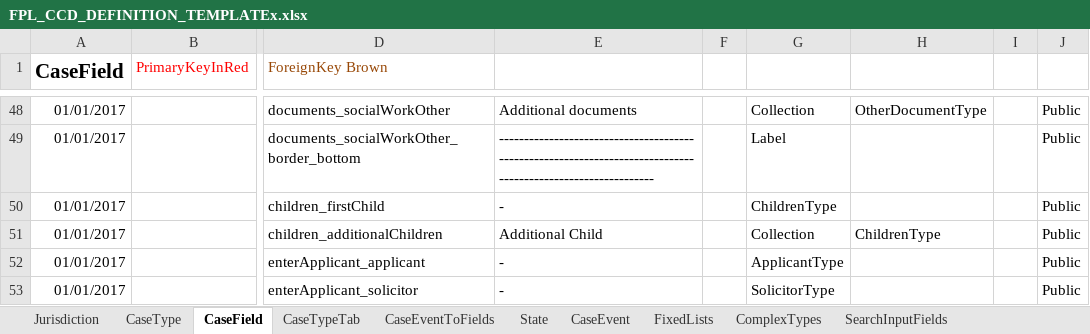
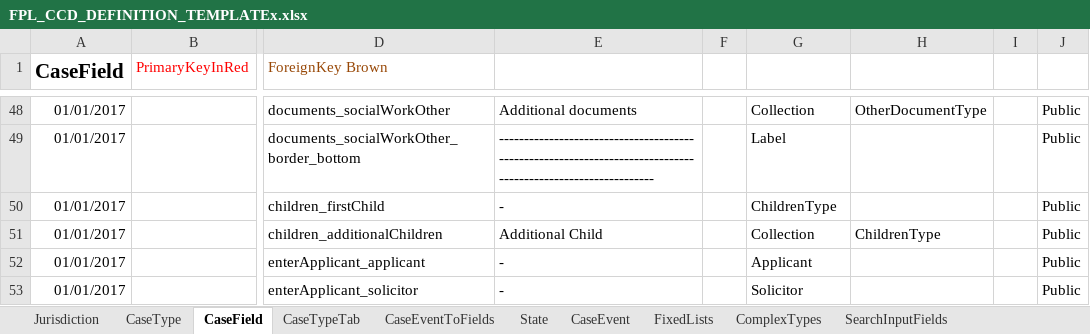
Before and after one commit to hmcts/fpl-ccd-configuration, an Excel workbook: FPL_CCD_DEFINITION_TEMPLATEx.xlsx, sheet CaseField, drawn as a sheet; only a part is shown, gaps mark what is left out; values as stored, in another font and other column widths than the file's, no borders; the diff names each change by its address in the sheet, - before the commit and + after, or states it on an @@ line.

Commit message:
FPL-38: removed unecessary ApplicantType and SolicitorType in ccd configuration

```diff
--- a/FPL_CCD_DEFINITION_TEMPLATEx.xlsx (sheet CaseField)
+++ b/FPL_CCD_DEFINITION_TEMPLATEx.xlsx (sheet CaseField)
-G52: ApplicantType
+G52: Applicant
-G53: SolicitorType
+G53: Solicitor
```
Also changed, not shown: sheet ComplexTypes, 2 other files.
